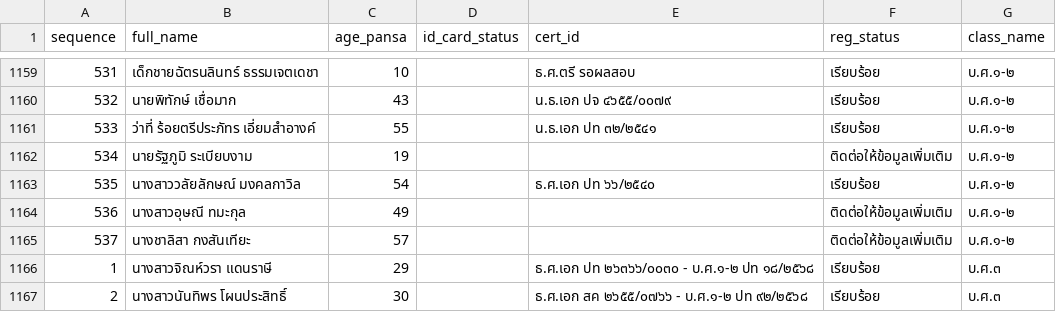
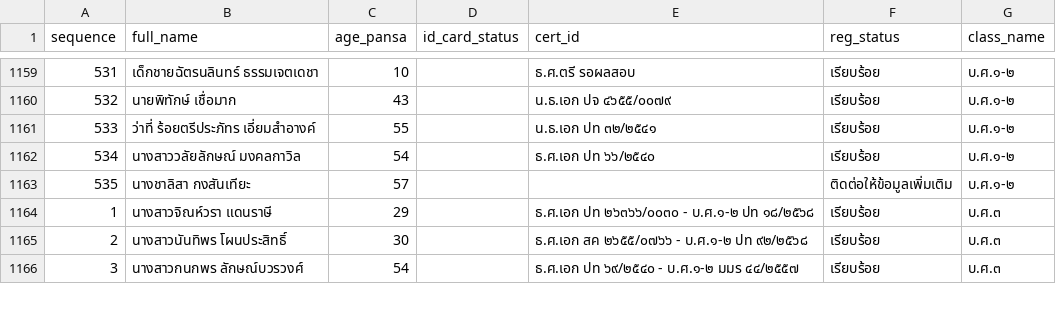
Before and after one commit to Kanjin22/pariyat-search-project, a CSV file: data/pariyat_applicants_data.csv, drawn as a sheet; only a part is shown, gaps mark what is left out; the shorter side is filled out with more unchanged rows; removed rows and columns are numbered as before the commit, all else as after; the diff names each change by its address in the sheet, - before the commit and + after, or states it on an @@ line.

Commit message:
Update pariyat_applicants_data.csv

```diff
--- a/data/pariyat_applicants_data.csv
+++ b/data/pariyat_applicants_data.csv
-row 1162: 534 | นายรัฐภูมิ ระเบียบงาม | 19 |  |  | ติดต่อให้ข้อมูลเพิ่มเติม | บ.ศ.๑-๒
@@ column A (sequence) renumbered between rows 1162 and 1163 @@
-row 1164: 536 | นางสาวอุษณี ทมะกุล | 49 |  |  | ติดต่อให้ข้อมูลเพิ่มเติม | บ.ศ.๑-๒
```
